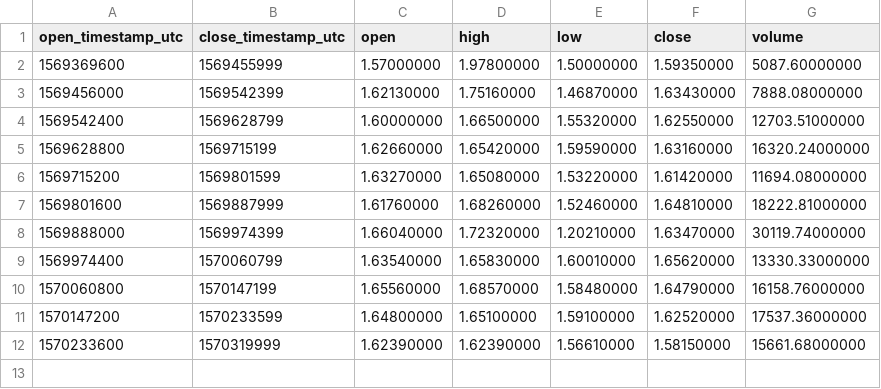
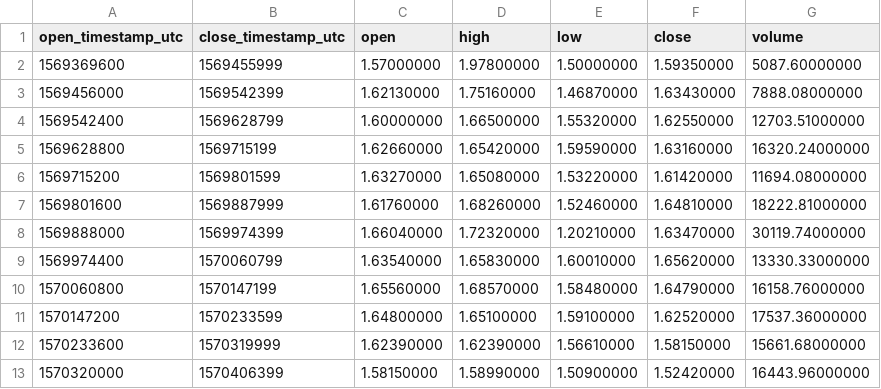
Before and after one commit to cryptobigbro/binance-HCUSDT, a CSV file: binance-HCUSDT-1d.csv, drawn as a sheet; the diff names each change by its address in the sheet, - before the commit and + after, or states it on an @@ line.

```diff
--- a/binance-HCUSDT-1d.csv
+++ b/binance-HCUSDT-1d.csv
+row 13: 1570320000 | 1570406399 | 1.58150000 | 1.58990000 | 1.50900000 | 1.52420000 | 16443.96000000
```
Also changed, not shown: binance-HCUSDT-1h.csv, 1 other file.
